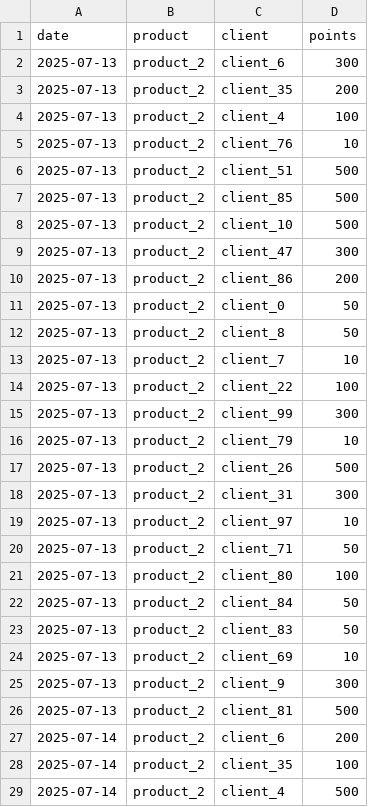
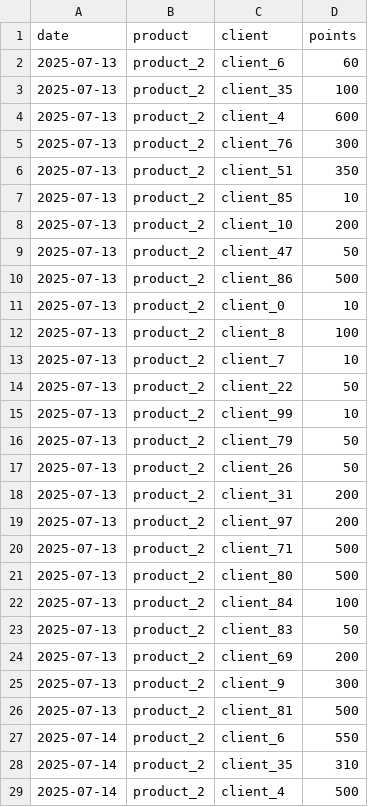
Before and after one commit to GGBF1991/desafio_mt2, a CSV file: solution.csv, drawn as a sheet; only a part is shown; the diff covers the shown part only.

```diff
--- a/solution.csv
+++ b/solution.csv
@@ -1,29 +1,29 @@
 date,product,client,points
-2025-07-13,product_2,client_6,300
-2025-07-13,product_2,client_35,200
-2025-07-13,product_2,client_4,100
-2025-07-13,product_2,client_76,10
-2025-07-13,product_2,client_51,500
-2025-07-13,product_2,client_85,500
-2025-07-13,product_2,client_10,500
-2025-07-13,product_2,client_47,300
-2025-07-13,product_2,client_86,200
-2025-07-13,product_2,client_0,50
-2025-07-13,product_2,client_8,50
+2025-07-13,product_2,client_6,60
+2025-07-13,product_2,client_35,100
+2025-07-13,product_2,client_4,600
+2025-07-13,product_2,client_76,300
+2025-07-13,product_2,client_51,350
+2025-07-13,product_2,client_85,10
+2025-07-13,product_2,client_10,200
+2025-07-13,product_2,client_47,50
+2025-07-13,product_2,client_86,500
+2025-07-13,product_2,client_0,10
+2025-07-13,product_2,client_8,100
 2025-07-13,product_2,client_7,10
-2025-07-13,product_2,client_22,100
-2025-07-13,product_2,client_99,300
-2025-07-13,product_2,client_79,10
-2025-07-13,product_2,client_26,500
-2025-07-13,product_2,client_31,300
-2025-07-13,product_2,client_97,10
-2025-07-13,product_2,client_71,50
-2025-07-13,product_2,client_80,100
-2025-07-13,product_2,client_84,50
+2025-07-13,product_2,client_22,50
+2025-07-13,product_2,client_99,10
+2025-07-13,product_2,client_79,50
+2025-07-13,product_2,client_26,50
+2025-07-13,product_2,client_31,200
+2025-07-13,product_2,client_97,200
+2025-07-13,product_2,client_71,500
+2025-07-13,product_2,client_80,500
+2025-07-13,product_2,client_84,100
 2025-07-13,product_2,client_83,50
-2025-07-13,product_2,client_69,10
+2025-07-13,product_2,client_69,200
 2025-07-13,product_2,client_9,300
 2025-07-13,product_2,client_81,500
-2025-07-14,product_2,client_6,200
-2025-07-14,product_2,client_35,100
+2025-07-14,product_2,client_6,550
+2025-07-14,product_2,client_35,310
 2025-07-14,product_2,client_4,500
```
Also changed, not shown: 3 added rows and 15 edited cells elsewhere in this file, 14 other files.
